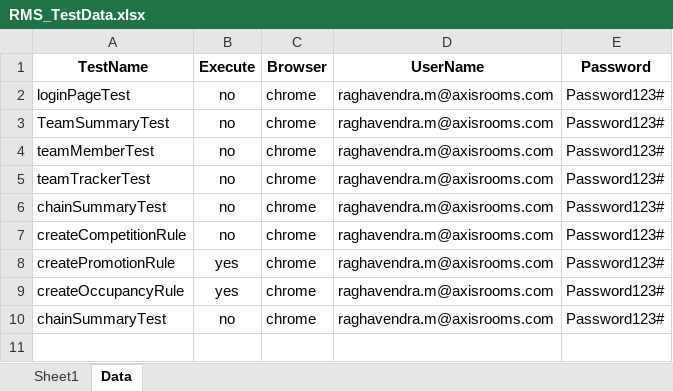
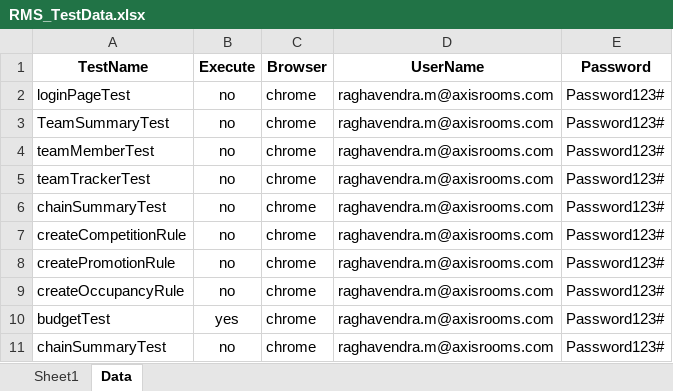
Before and after one commit to SameeRathod/KnightsTemplar, an Excel workbook: target/test-classes/excelFiles/RMS_TestData.xlsx, sheet Data, drawn as a sheet; values as stored, in another font and other column widths than the file's, no borders; conditional formats not drawn; the diff names each change by its address in the sheet, - before the commit and + after, or states it on an @@ line.

Commit message:
Added pricing tab test cases

```diff
--- a/target/test-classes/excelFiles/RMS_TestData.xlsx (sheet Data)
+++ b/target/test-classes/excelFiles/RMS_TestData.xlsx (sheet Data)
-B8:B9 (Execute): yes
+B8:B9 (Execute): no
+row 10: budgetTest | yes | chrome | raghavendra.m@axisrooms.com | Password123#
```
Also changed, not shown: sheet Sheet1, 27 other files.
